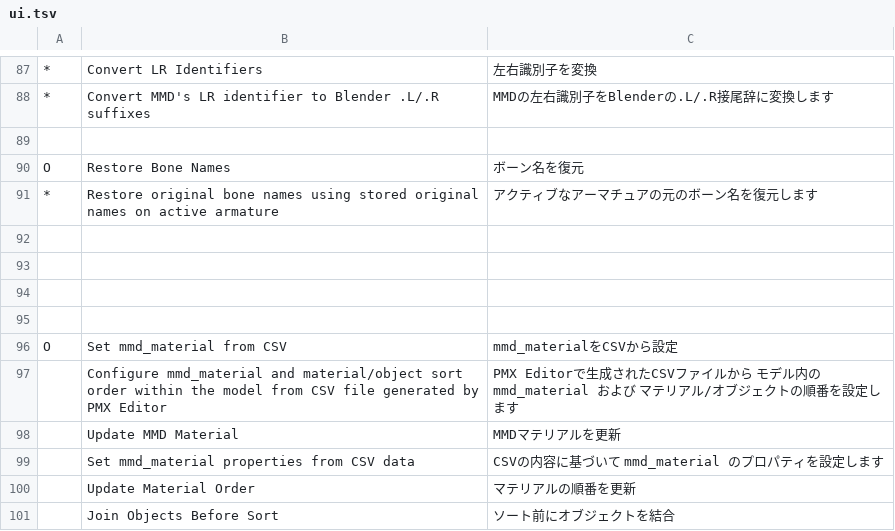
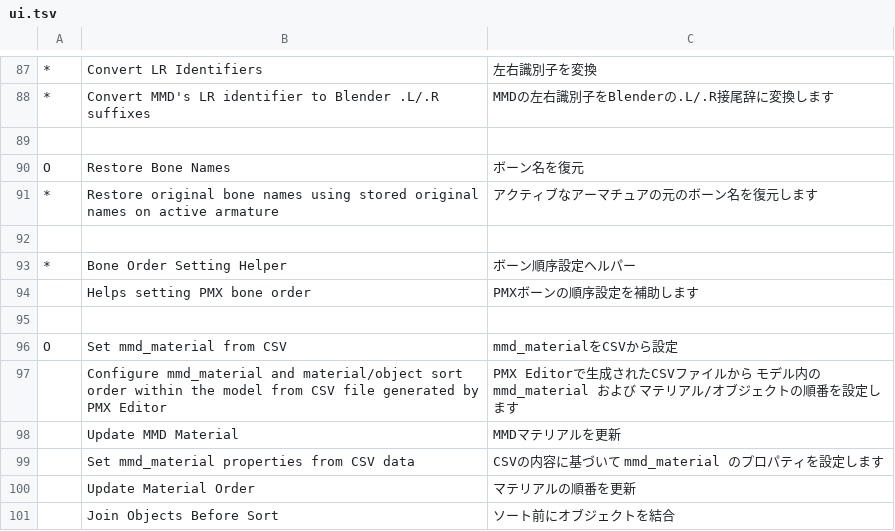
Before and after one commit to kafuji/mmd_helper, a TSV file: translations/ja_JP/ui.tsv, drawn as a sheet; only a part is shown, gaps mark what is left out.

```diff
--- a/translations/ja_JP/ui.tsv
+++ b/translations/ja_JP/ui.tsv
@@ -92,4 +92,4 @@ O	Restore Bone Names	ボーン名を復元
 
-
-
+*	Bone Order Setting Helper	ボーン順序設定ヘルパー
+	Helps setting PMX bone order	PMXボーンの順序設定を補助します
 
```
Also changed, not shown: 2 other files.
